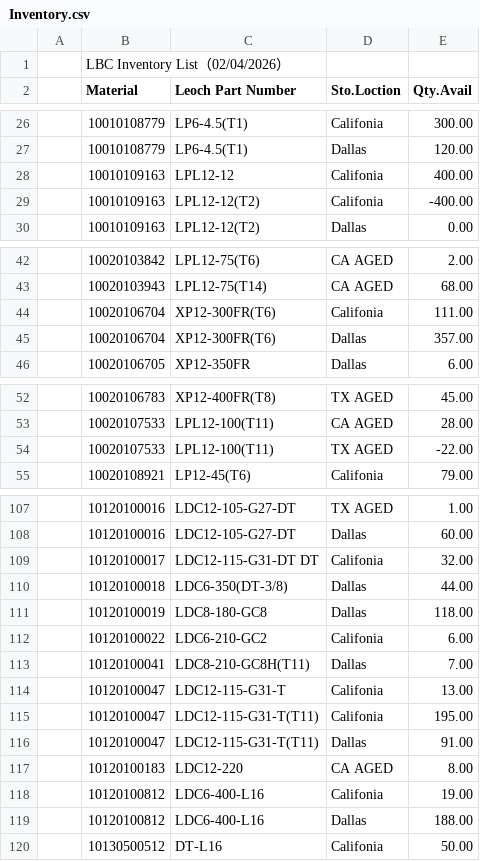
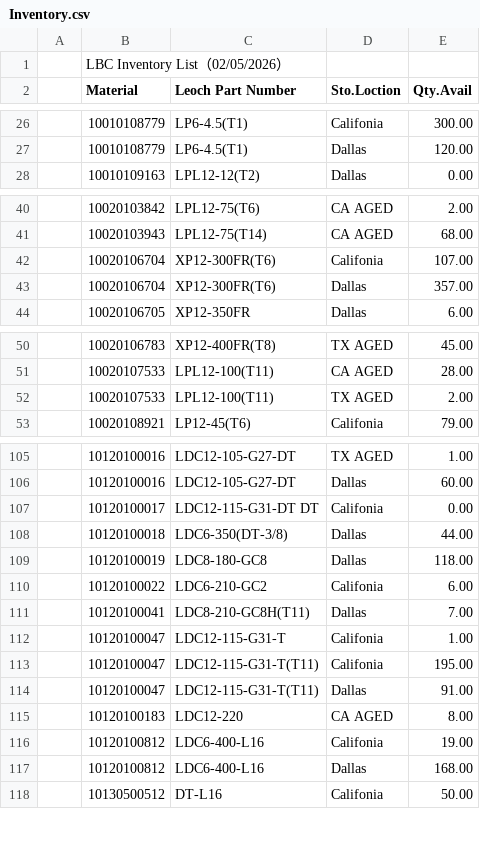
Before and after one commit to Leoch-Battery/Leoch-Inventory, a CSV file: Inventory.csv, drawn as a sheet; only a part is shown, gaps mark what is left out; the diff covers the shown part only.

Commit message:
Add files via upload

```diff
--- a/Inventory.csv
+++ b/Inventory.csv
@@ -1,2 +1,2 @@
-,LBC Inventory List（02/04/2026）,,,,,,,
+,LBC Inventory List（02/05/2026）,,,,,,,
 ,Material,Leoch Part Number,Sto.Loction,Qty.Avail,,,,
@@ -27,4 +27,2 @@
 ,10010108779,LP6-4.5(T1),Dallas,120.00,,,,
-,10010109163,LPL12-12,Califonia,400.00,,,,
-,10010109163,LPL12-12(T2),Califonia,-400.00,,,,
 ,10010109163,LPL12-12(T2),Dallas,0.00,,,,
@@ -43,3 +41,3 @@
 ,10020103943,LPL12-75(T14),CA AGED,68.00,,,,
-,10020106704,XP12-300FR(T6),Califonia,111.00,,,,
+,10020106704,XP12-300FR(T6),Califonia,107.00,,,,
 ,10020106704,XP12-300FR(T6),Dallas,357.00,,,,
@@ -53,3 +51,3 @@
 ,10020107533,LPL12-100(T11),CA AGED,28.00,,,,
-,10020107533,LPL12-100(T11),TX AGED,-22.00,,,,
+,10020107533,LPL12-100(T11),TX AGED,2.00,,,,
 ,10020108921,LP12-45(T6),Califonia,79.00,,,,
@@ -108,3 +106,3 @@
 ,10120100016,LDC12-105-G27-DT,Dallas,60.00,,,,
-,10120100017,LDC12-115-G31-DT DT,Califonia,32.00,,,,
+,10120100017,LDC12-115-G31-DT DT,Califonia,0.00,,,,
 ,10120100018,LDC6-350(DT-3/8),Dallas,44.00,,,,
@@ -113,3 +111,3 @@
 ,10120100041,LDC8-210-GC8H(T11),Dallas,7.00,,,,
-,10120100047,LDC12-115-G31-T,Califonia,13.00,,,,
+,10120100047,LDC12-115-G31-T,Califonia,1.00,,,,
 ,10120100047,LDC12-115-G31-T(T11),Califonia,195.00,,,,
@@ -118,3 +116,3 @@
 ,10120100812,LDC6-400-L16,Califonia,19.00,,,,
-,10120100812,LDC6-400-L16,Dallas,188.00,,,,
+,10120100812,LDC6-400-L16,Dallas,168.00,,,,
 ,10130500512,DT-L16,Califonia,50.00,,,,
```
Also changed, not shown: 1 edited cell elsewhere in this file.
